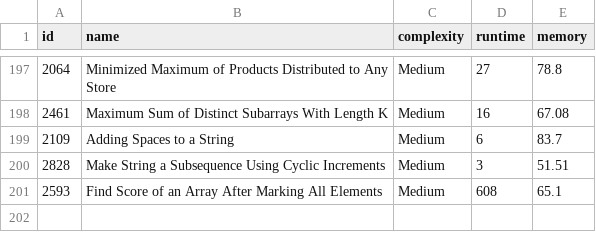
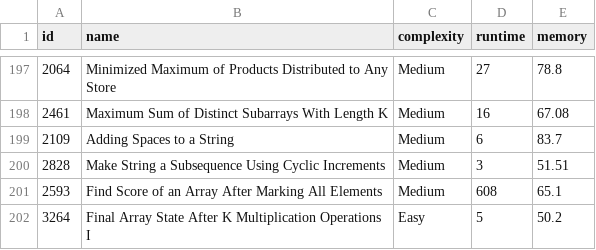
Before and after one commit to m-vadim/leet-code-playground, a CSV file: readme-data.csv, drawn as a sheet; only a part is shown, gaps mark what is left out.

Commit message:
3264. Final Array State After K Multiplication Operations I

```diff
--- a/readme-data.csv
+++ b/readme-data.csv
@@ -201 +201,2 @@ id, name, complexity, runtime, memory
 2593, "Find Score of an Array After Marking All Elements", Medium, 608, 65.1
+3264, "Final Array State After K Multiplication Operations I", Easy, 5, 50.2
```
Also changed, not shown: 4 other files.
